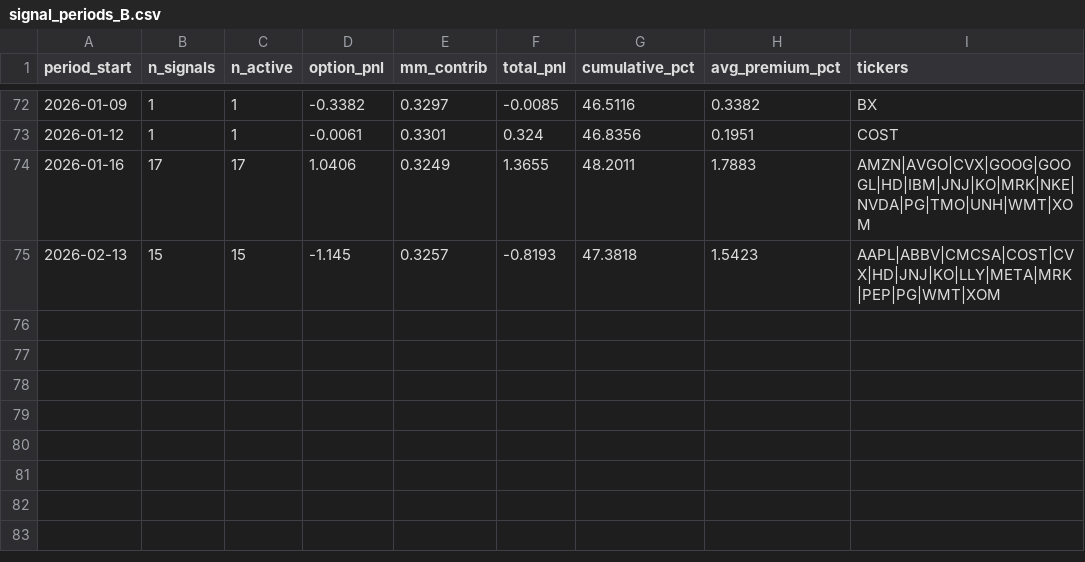
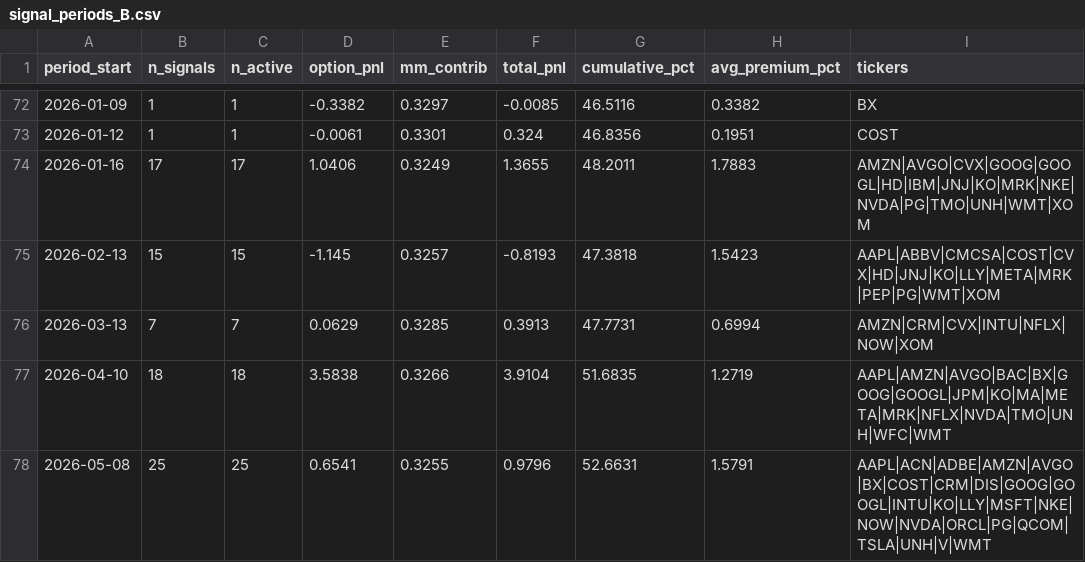
Before and after one commit to marcinzieba4-bot/SellVol_SingleEQ, a CSV file: results/signal_periods_B.csv, drawn as a sheet; only a part is shown, gaps mark what is left out; the diff names each change by its address in the sheet, - before the commit and + after, or states it on an @@ line.

```diff
--- a/results/signal_periods_B.csv
+++ b/results/signal_periods_B.csv
+row 76: 2026-03-13 | 7 | 7 | 0.0629 | 0.3285 | 0.3913 | 47.7731 | 0.6994 | AMZN|CRM|CVX|INTU|NFLX|NOW|XOM
+row 77: 2026-04-10 | 18 | 18 | 3.5838 | 0.3266 | 3.9104 | 51.6835 | 1.2719 | AAPL|AMZN|AVGO|BAC|BX|GOOG|GOOGL|JPM|KO|MA|META|MRK|NFLX|NVDA|TMO|UNH|WFC|WMT
+row 78: 2026-05-08 | 25 | 25 | 0.6541 | 0.3255 | 0.9796 | 52.6631 | 1.5791 | AAPL|ACN|ADBE|AMZN|AVGO|BX|COST|CRM|DIS|GOOG|GOOGL|INTU|KO|LLY|MSFT|NKE|NOW|NVDA|ORCL|PG|QCOM|TSLA|UNH|V|WMT
```
Also changed, not shown: results/buy_call_trades_detail.csv, results/signal_monthly_B.csv, 9 other files.
